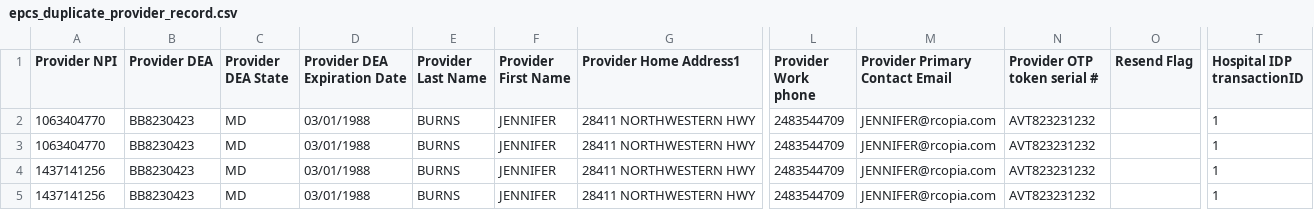
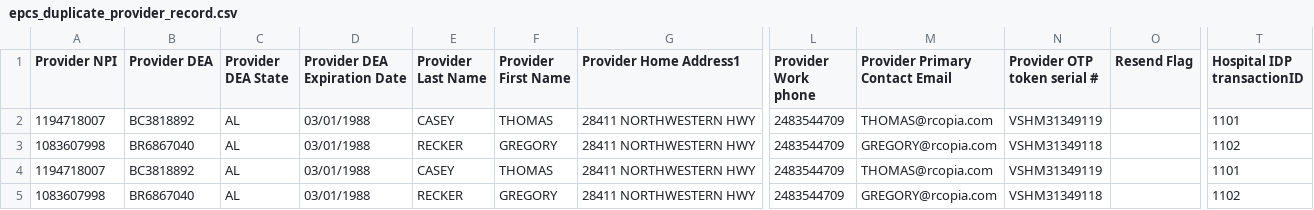
Before and after one commit to devendrabobde/my_provisiong, a CSV file: public/rspec_test_files/epcs/epcs_duplicate_provider_record.csv, drawn as a sheet; only a part is shown, gaps mark what is left out; the diff names each change by its address in the sheet, - before the commit and + after, or states it on an @@ line.

Commit message:
Duplicate Records Changes

```diff
--- a/public/rspec_test_files/epcs/epcs_duplicate_provider_record.csv
+++ b/public/rspec_test_files/epcs/epcs_duplicate_provider_record.csv
-A2 (Provider NPI): 1063404770
+A2 (Provider NPI): 1194718007
-B2 (Provider DEA): BB8230423
+B2 (Provider DEA): BC3818892
-C2:C5 (Provider DEA State): MD
+C2:C5 (Provider DEA State): AL
-E2 (Provider Last Name): BURNS
+E2 (Provider Last Name): CASEY
-F2 (Provider First Name): JENNIFER
+F2 (Provider First Name): THOMAS
-M2 (Provider Primary Contact Email): JENNIFER@rcopia.com
+M2 (Provider Primary Contact Email): THOMAS@rcopia.com
-N2 (Provider OTP token serial #): AVT823231232
+N2 (Provider OTP token serial #): VSHM31349119
-T2 (Hospital IDP transactionID): 1
+T2 (Hospital IDP transactionID): 1101
-A3 (Provider NPI): 1063404770
+A3 (Provider NPI): 1083607998
-B3 (Provider DEA): BB8230423
+B3 (Provider DEA): BR6867040
-E3 (Provider Last Name): BURNS
+E3 (Provider Last Name): RECKER
-F3 (Provider First Name): JENNIFER
+F3 (Provider First Name): GREGORY
-M3 (Provider Primary Contact Email): JENNIFER@rcopia.com
+M3 (Provider Primary Contact Email): GREGORY@rcopia.com
-N3 (Provider OTP token serial #): AVT823231232
+N3 (Provider OTP token serial #): VSHM31349118
-T3 (Hospital IDP transactionID): 1
+T3 (Hospital IDP transactionID): 1102
-A4 (Provider NPI): 1437141256
+A4 (Provider NPI): 1194718007
-B4 (Provider DEA): BB8230423
+B4 (Provider DEA): BC3818892
-E4 (Provider Last Name): BURNS
+E4 (Provider Last Name): CASEY
-F4 (Provider First Name): JENNIFER
+F4 (Provider First Name): THOMAS
-M4 (Provider Primary Contact Email): JENNIFER@rcopia.com
+M4 (Provider Primary Contact Email): THOMAS@rcopia.com
-N4 (Provider OTP token serial #): AVT823231232
+N4 (Provider OTP token serial #): VSHM31349119
-T4 (Hospital IDP transactionID): 1
+T4 (Hospital IDP transactionID): 1101
-A5 (Provider NPI): 1437141256
+A5 (Provider NPI): 1083607998
-B5 (Provider DEA): BB8230423
+B5 (Provider DEA): BR6867040
-E5 (Provider Last Name): BURNS
+E5 (Provider Last Name): RECKER
-F5 (Provider First Name): JENNIFER
+F5 (Provider First Name): GREGORY
-M5 (Provider Primary Contact Email): JENNIFER@rcopia.com
+M5 (Provider Primary Contact Email): GREGORY@rcopia.com
-N5 (Provider OTP token serial #): AVT823231232
+N5 (Provider OTP token serial #): VSHM31349118
-T5 (Hospital IDP transactionID): 1
+T5 (Hospital IDP transactionID): 1102
```
